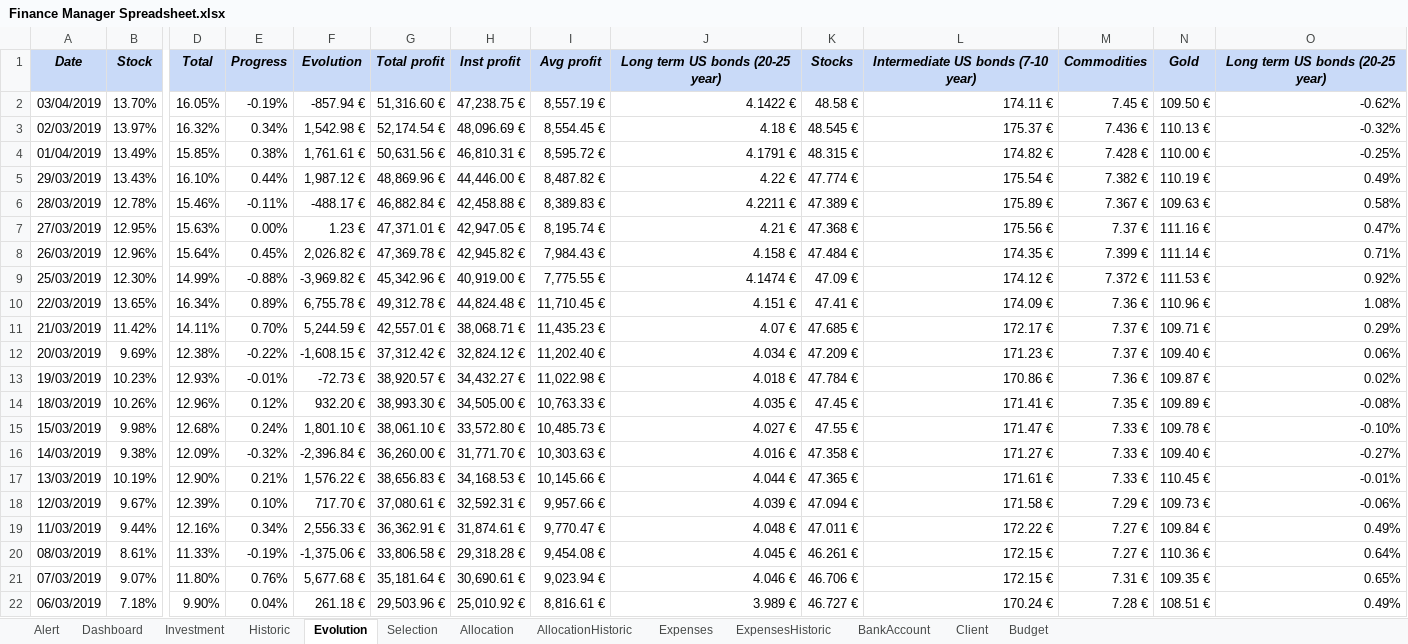
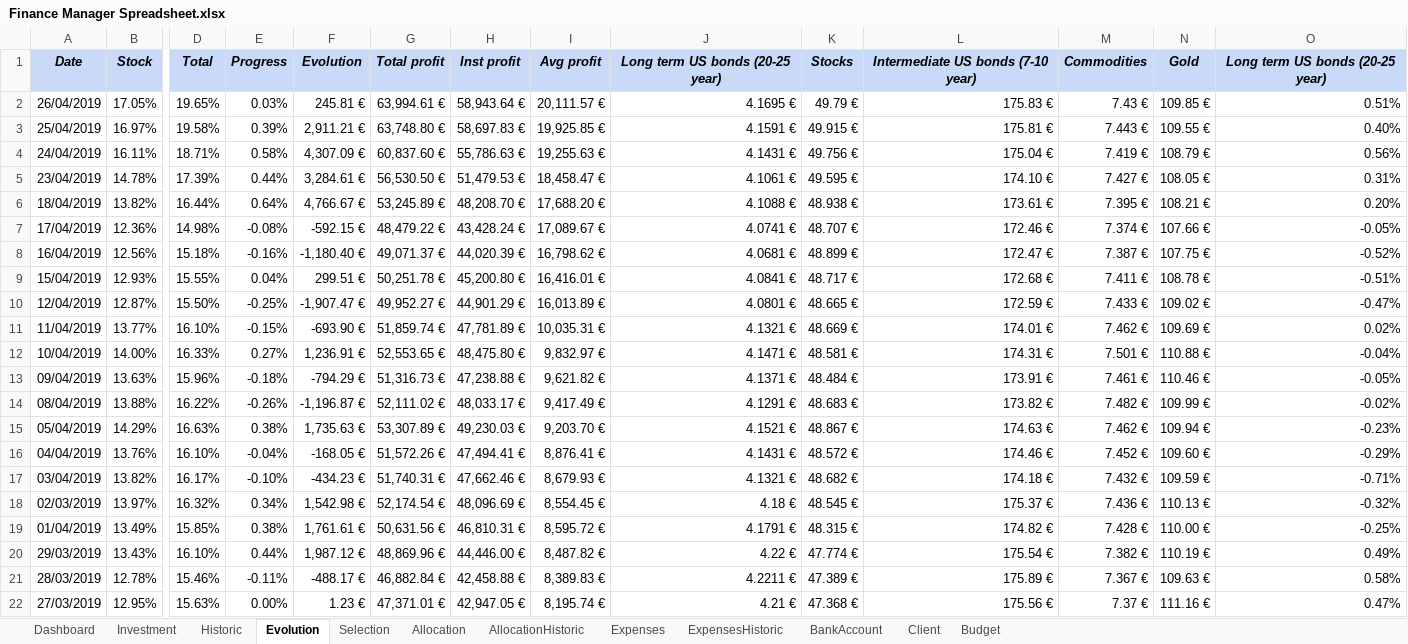
Before and after one commit to flodef/FiMs, an Excel workbook: Data/Finance Manager Spreadsheet.xlsx, sheet Evolution, drawn as a sheet; only a part is shown, gaps mark what is left out; the shorter side is filled out with more unchanged rows; values as stored, in another font and other column widths than the file's, no borders; charts and pictures and conditional formats not drawn; addresses are those after the commit; rows hold the shown columns only; the diff covers the shown part only; the diff names each change by its address in the sheet, - before the commit and + after, or states it on an @@ line.

```diff
--- a/Data/Finance Manager Spreadsheet.xlsx (sheet Evolution)
+++ b/Data/Finance Manager Spreadsheet.xlsx (sheet Evolution)
@@ sheet tab hidden: Alert @@
+row 2: 26/04/2019 | 17.05% | 19.65% | 0.03% | 245.81 € | 63,994.61 € | 58,943.64 € | 20,111.57 € | 4.1695 € | 49.79 € | 175.83 € | 7.43 € | 109.85 € | 0.51%
+row 3: 25/04/2019 | 16.97% | 19.58% | 0.39% | 2,911.21 € | 63,748.80 € | 58,697.83 € | 19,925.85 € | 4.1591 € | 49.915 € | 175.81 € | 7.443 € | 109.55 € | 0.40%
+row 4: 24/04/2019 | 16.11% | 18.71% | 0.58% | 4,307.09 € | 60,837.60 € | 55,786.63 € | 19,255.63 € | 4.1431 € | 49.756 € | 175.04 € | 7.419 € | 108.79 € | 0.56%
+row 5: 23/04/2019 | 14.78% | 17.39% | 0.44% | 3,284.61 € | 56,530.50 € | 51,479.53 € | 18,458.47 € | 4.1061 € | 49.595 € | 174.10 € | 7.427 € | 108.05 € | 0.31%
+row 6: 18/04/2019 | 13.82% | 16.44% | 0.64% | 4,766.67 € | 53,245.89 € | 48,208.70 € | 17,688.20 € | 4.1088 € | 48.938 € | 173.61 € | 7.395 € | 108.21 € | 0.20%
+row 7: 17/04/2019 | 12.36% | 14.98% | -0.08% | -592.15 € | 48,479.22 € | 43,428.24 € | 17,089.67 € | 4.0741 € | 48.707 € | 172.46 € | 7.374 € | 107.66 € | -0.05%
+row 8: 16/04/2019 | 12.56% | 15.18% | -0.16% | -1,180.40 € | 49,071.37 € | 44,020.39 € | 16,798.62 € | 4.0681 € | 48.899 € | 172.47 € | 7.387 € | 107.75 € | -0.52%
+row 9: 15/04/2019 | 12.93% | 15.55% | 0.04% | 299.51 € | 50,251.78 € | 45,200.80 € | 16,416.01 € | 4.0841 € | 48.717 € | 172.68 € | 7.411 € | 108.78 € | -0.51%
+row 10: 12/04/2019 | 12.87% | 15.50% | -0.25% | -1,907.47 € | 49,952.27 € | 44,901.29 € | 16,013.89 € | 4.0801 € | 48.665 € | 172.59 € | 7.433 € | 109.02 € | -0.47%
+row 11: 11/04/2019 | 13.77% | 16.10% | -0.15% | -693.90 € | 51,859.74 € | 47,781.89 € | 10,035.31 € | 4.1321 € | 48.669 € | 174.01 € | 7.462 € | 109.69 € | 0.02%
+row 12: 10/04/2019 | 14.00% | 16.33% | 0.27% | 1,236.91 € | 52,553.65 € | 48,475.80 € | 9,832.97 € | 4.1471 € | 48.581 € | 174.31 € | 7.501 € | 110.88 € | -0.04%
+row 13: 09/04/2019 | 13.63% | 15.96% | -0.18% | -794.29 € | 51,316.73 € | 47,238.88 € | 9,621.82 € | 4.1371 € | 48.484 € | 173.91 € | 7.461 € | 110.46 € | -0.05%
+row 14: 08/04/2019 | 13.88% | 16.22% | -0.26% | -1,196.87 € | 52,111.02 € | 48,033.17 € | 9,417.49 € | 4.1291 € | 48.683 € | 173.82 € | 7.482 € | 109.99 € | -0.02%
+row 15: 05/04/2019 | 14.29% | 16.63% | 0.38% | 1,735.63 € | 53,307.89 € | 49,230.03 € | 9,203.70 € | 4.1521 € | 48.867 € | 174.63 € | 7.462 € | 109.94 € | -0.23%
+row 16: 04/04/2019 | 13.76% | 16.10% | -0.04% | -168.05 € | 51,572.26 € | 47,494.41 € | 8,876.41 € | 4.1431 € | 48.572 € | 174.46 € | 7.452 € | 109.60 € | -0.29%
-B17: 13.70%
+B17: 13.82%
-D17: 16.05%
+D17: 16.17%
-E17: -0.19%
+E17: -0.10%
-F17: -857.94 €
+F17: -434.23 €
-G17: 51,316.60 €
+G17: 51,740.31 €
-H17: 47,238.75 €
+H17: 47,662.46 €
-I17: 8,557.19 €
+I17: 8,679.93 €
-J17: 4.1422 €
+J17: 4.1321 €
-K17: 48.58 €
+K17: 48.682 €
-L17: 174.11 €
+L17: 174.18 €
-M17: 7.45 €
+M17: 7.432 €
-N17: 109.50 €
+N17: 109.59 €
-O17: -0.62%
+O17: -0.71%
```
Also changed, not shown: 4 edited cells elsewhere in this sheet, sheet Historic, sheet Selection, sheet Investment, sheet Dashboard, sheet AllocationHistoric, sheet ExpensesHistoric, 4 more sheets, formulas that keep their value, hidden cells.
